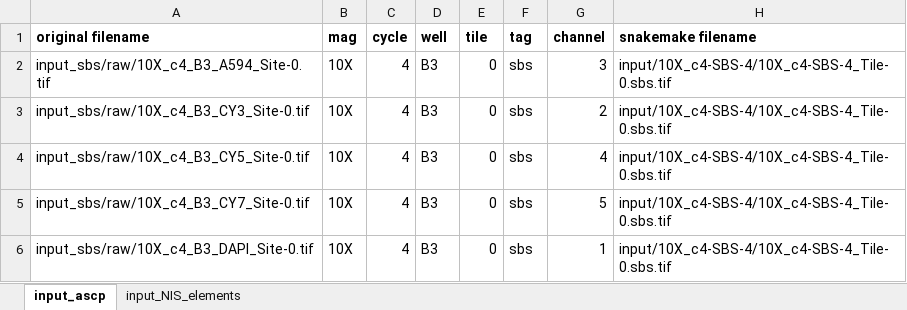
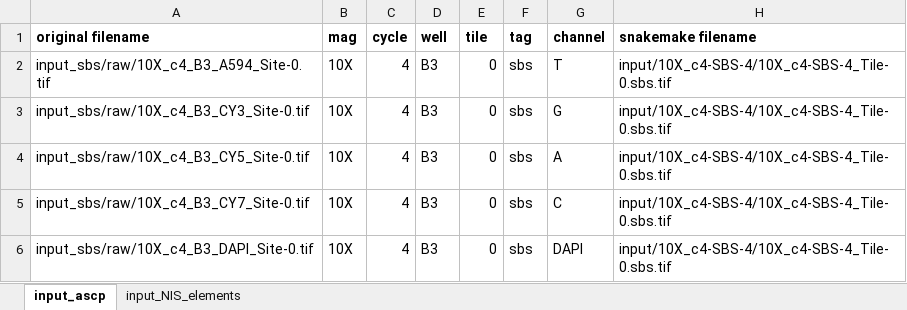
Before and after one commit to feldman4/OpticalPooledScreens, an Excel workbook: input_files.xlsx, sheet input_ascp, drawn as a sheet; values as stored, in another font and other column widths than the file's, no borders; the diff names each change by its address in the sheet, - before the commit and + after, or states it on an @@ line.

Commit message:
add checks to format_input

```diff
--- a/input_files.xlsx (sheet input_ascp)
+++ b/input_files.xlsx (sheet input_ascp)
-G2 (channel): 3
+G2 (channel): T
-G3 (channel): 2
+G3 (channel): G
-G4 (channel): 4
+G4 (channel): A
-G5 (channel): 5
+G5 (channel): C
-G6 (channel): 1
+G6 (channel): DAPI
```
Also changed, not shown: 1 other file.
